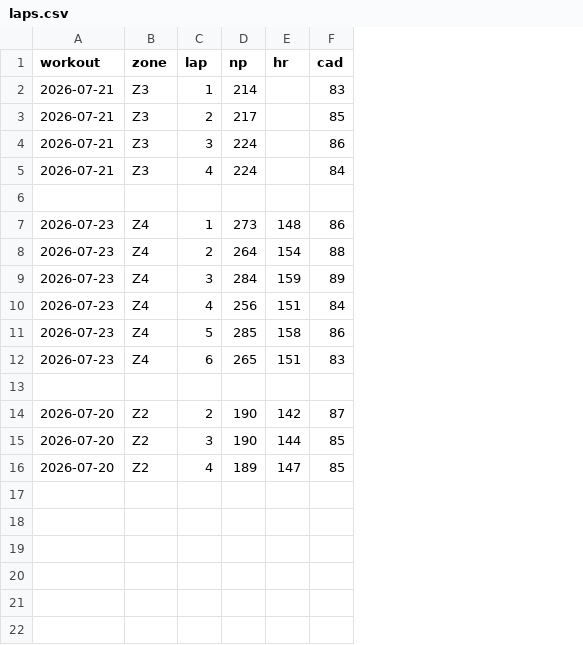
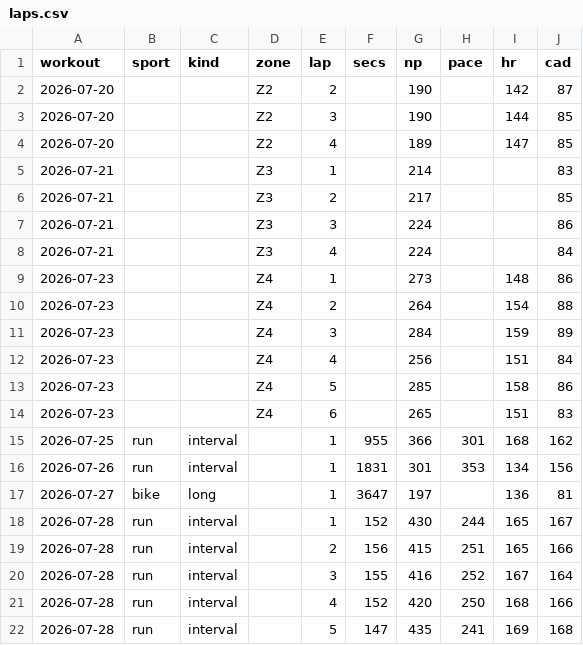
Before and after one commit to assafaftaf/workout-analyses, a CSV file: laps.csv, drawn as a sheet; removed rows and columns are numbered as before the commit, all else as after; the diff names each change by its address in the sheet, - before the commit and + after, or states it on an @@ line.

```diff
--- a/laps.csv
+++ b/laps.csv
+column B (sport), row 15: run
+column C (kind), row 15: interval
+column F (secs), row 15: 955
+column H (pace), row 15: 301
@@ row 14 moved to row 2: 2026-07-20 @@
@@ row 15 moved to row 3: 2026-07-20 @@
@@ row 16 moved to row 4: 2026-07-20 @@
-row 6: (empty)
-row 15: (empty)
+row 15: 2026-07-25 | run | interval |  | 1 | 955 | 366 | 301 | 168 | 162
+row 16: 2026-07-26 | run | interval |  | 1 | 1831 | 301 | 353 | 134 | 156
+row 17: 2026-07-27 | bike | long |  | 1 | 3647 | 197 |  | 136 | 81
+row 18: 2026-07-28 | run | interval |  | 1 | 152 | 430 | 244 | 165 | 167
+row 19: 2026-07-28 | run | interval |  | 2 | 156 | 415 | 251 | 165 | 166
+row 20: 2026-07-28 | run | interval |  | 3 | 155 | 416 | 252 | 167 | 164
+row 21: 2026-07-28 | run | interval |  | 4 | 152 | 420 | 250 | 168 | 166
+row 22: 2026-07-28 | run | interval |  | 5 | 147 | 435 | 241 | 169 | 168
```
